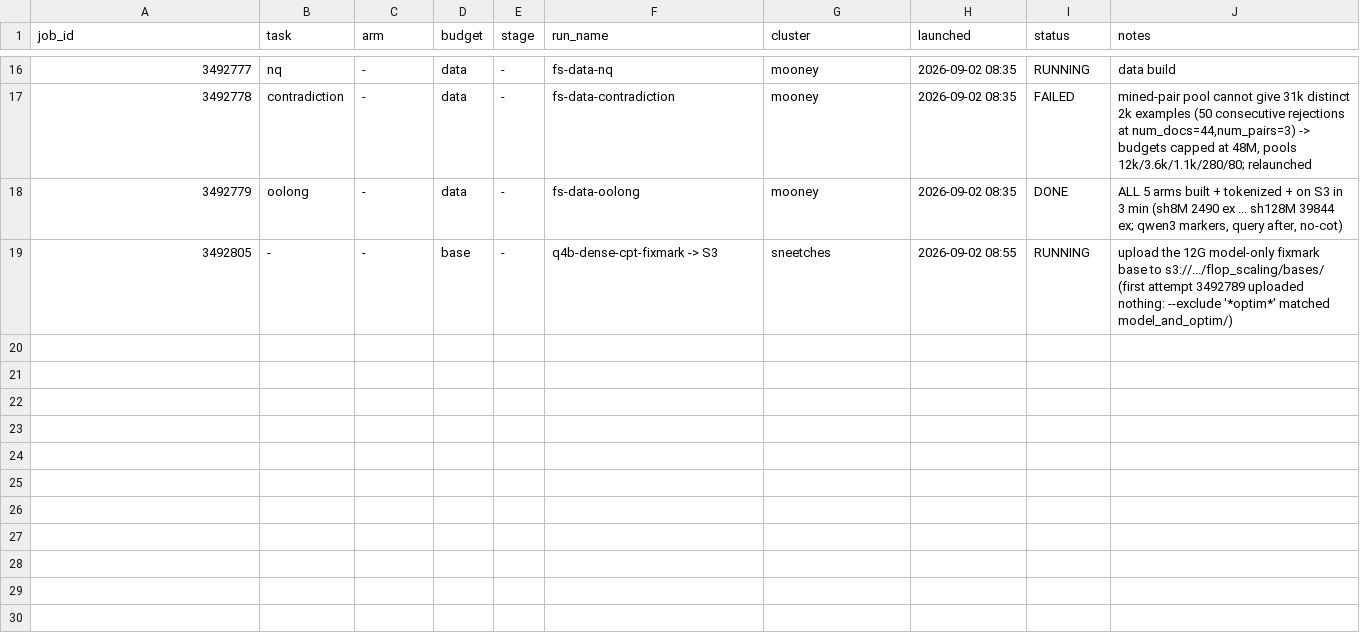
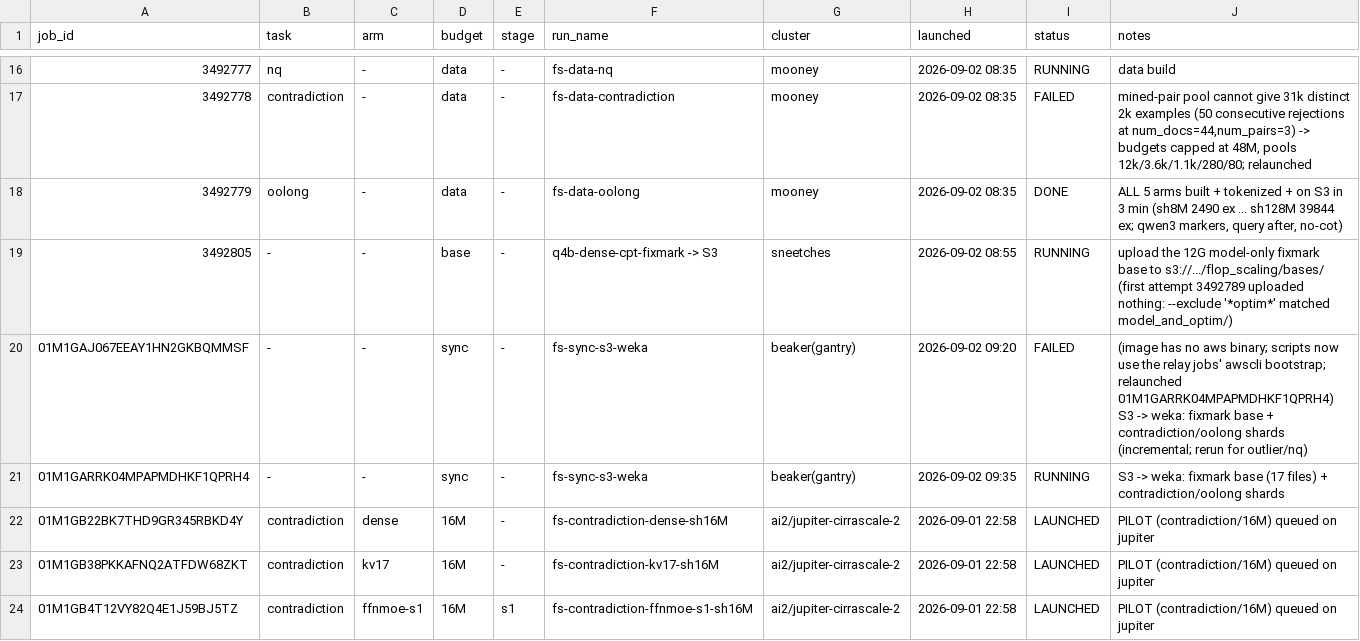
Before and after one commit to allenai/OLMo-core, a TSV file: debug/flop_scaling/LAUNCH_LEDGER.tsv, drawn as a sheet; only a part is shown, gaps mark what is left out; the diff names each change by its address in the sheet, - before the commit and + after, or states it on an @@ line.

```diff
--- a/debug/flop_scaling/LAUNCH_LEDGER.tsv
+++ b/debug/flop_scaling/LAUNCH_LEDGER.tsv
+row 20: 01M1GAJ067EEAY1HN2GKBQMMSF | - | - | sync | - | fs-sync-s3-weka | beaker(gantry) | 2026-09-02 09:20 | FAILED | (image has no aws binary; scripts now use the relay jobs' awscli bootstrap; relaunched 01M1GARRK04MPAPMDHKF1QPRH4) S3 -> weka: fixmark base + contradiction/oolong shards (incremental; rerun for outlier/nq)
+row 21: 01M1GARRK04MPAPMDHKF1QPRH4 | - | - | sync | - | fs-sync-s3-weka | beaker(gantry) | 2026-09-02 09:35 | RUNNING | S3 -> weka: fixmark base (17 files) + contradiction/oolong shards
+row 22: 01M1GB22BK7THD9GR345RBKD4Y | contradiction | dense | 16M | - | fs-contradiction-dense-sh16M | ai2/jupiter-cirrascale-2 | 2026-09-01 22:58 | LAUNCHED | PILOT (contradiction/16M) queued on jupiter
+row 23: 01M1GB38PKKAFNQ2ATFDW68ZKT | contradiction | kv17 | 16M | - | fs-contradiction-kv17-sh16M | ai2/jupiter-cirrascale-2 | 2026-09-01 22:58 | LAUNCHED | PILOT (contradiction/16M) queued on jupiter
+row 24: 01M1GB4T12VY82Q4E1J59BJ5TZ | contradiction | ffnmoe-s1 | 16M | s1 | fs-contradiction-ffnmoe-s1-sh16M | ai2/jupiter-cirrascale-2 | 2026-09-01 22:58 | LAUNCHED | PILOT (contradiction/16M) queued on jupiter
```
Also changed, not shown: 7 other files.
